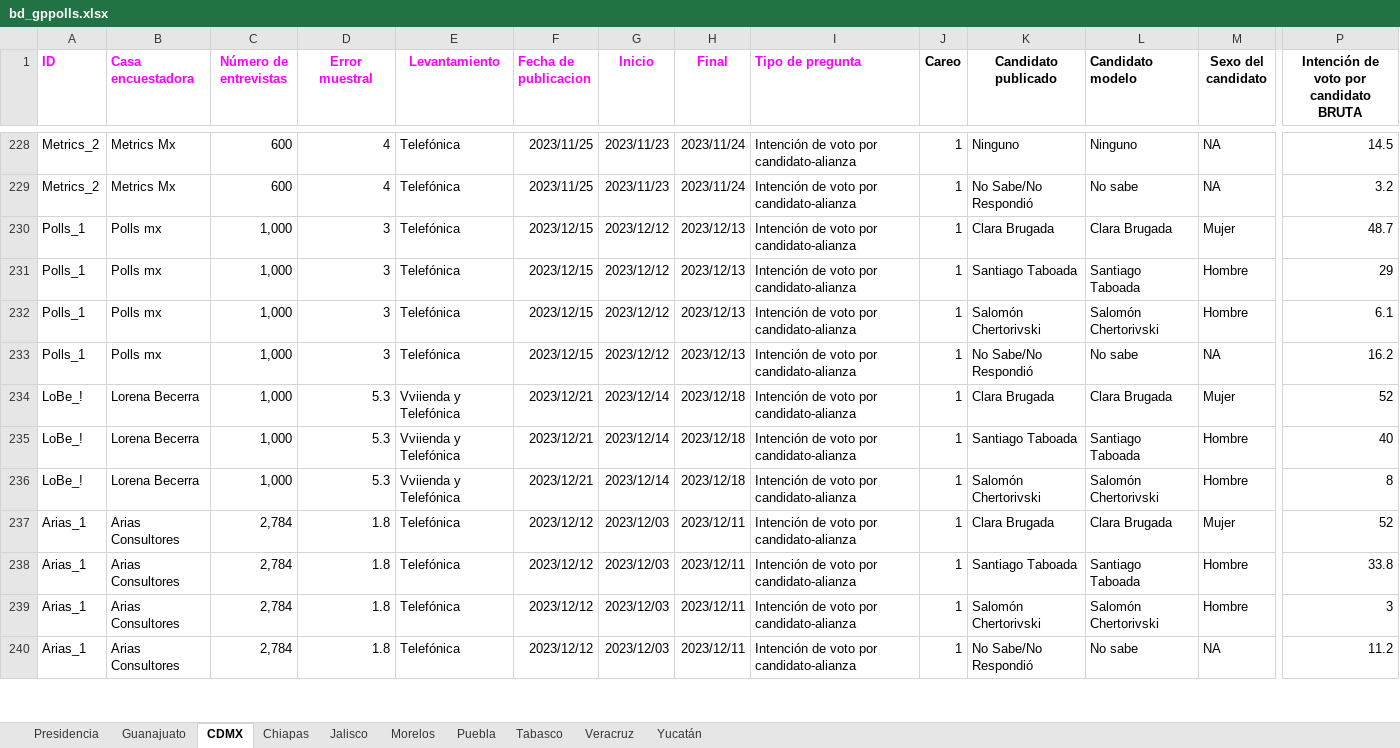
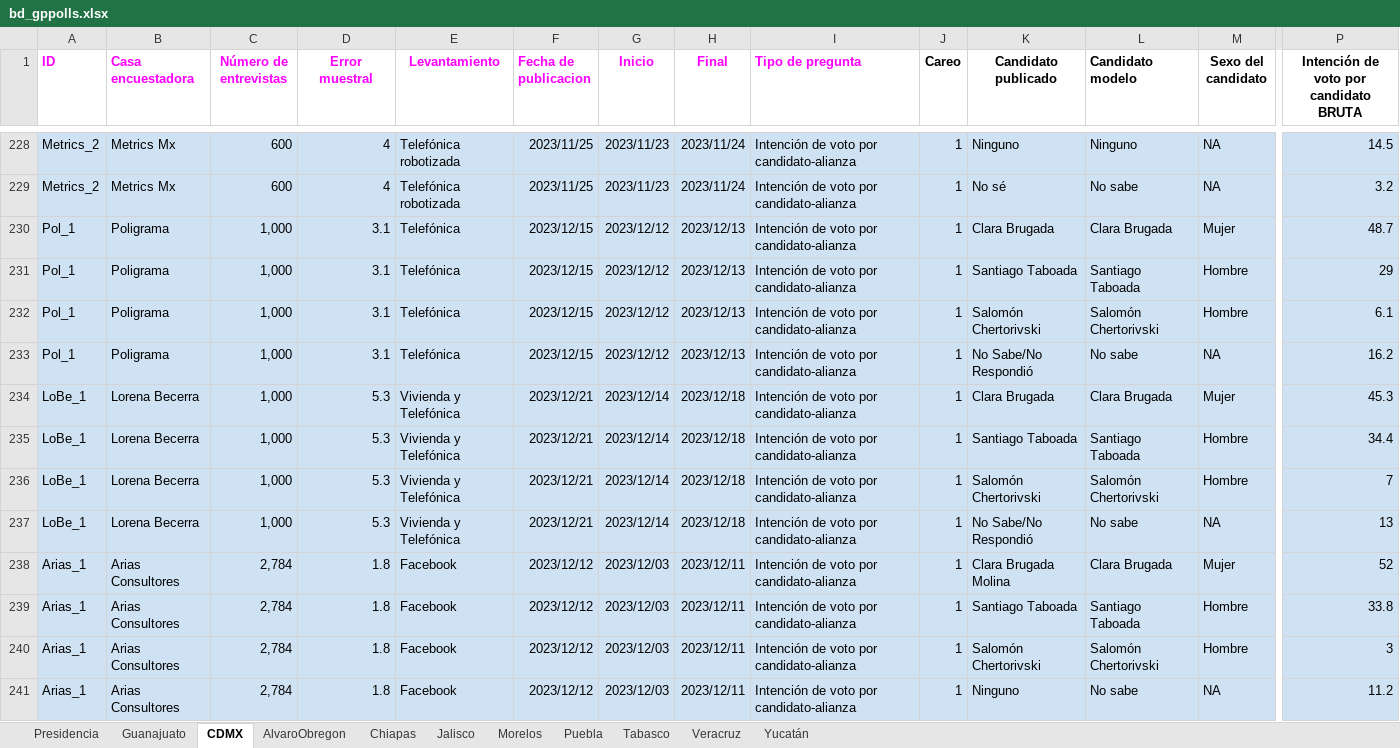
Before and after one commit to AllanJ93/gp_polls, an Excel workbook: Insumos/bd_gppolls.xlsx, sheet CDMX, drawn as a sheet; only a part is shown, gaps mark what is left out; values as stored, in another font and other column widths than the file's, no borders; charts and pictures not drawn; addresses are those after the commit; rows hold the shown columns only; the diff covers the shown part only; the diff names each change by its address in the sheet, - before the commit and + after, or states it on an @@ line.

```diff
--- a/Insumos/bd_gppolls.xlsx (sheet CDMX)
+++ b/Insumos/bd_gppolls.xlsx (sheet CDMX)
+sheet tab: AlvaroObregon
-A228:P236 fill: none
+A228:P236 fill: #CFE2F3
-E228:E229 (Levantamiento): Telefónica
+E228:E229 (Levantamiento): Telefónica robotizada
-K229 (Candidato publicado): No Sabe/No Respondió
+K229 (Candidato publicado): No sé
-A230:A233 (ID): Polls_1
+A230:A233 (ID): Pol_1
-B230:B233 (Casa encuestadora): Polls mx
+B230:B233 (Casa encuestadora): Poligrama
-D230:D233 (Error muestral): 3
+D230:D233 (Error muestral): 3.1
-A234:A236 (ID): LoBe_!
+A234:A236 (ID): LoBe_1
-E234:E236 (Levantamiento): Vviienda y Telefónica
+E234:E236 (Levantamiento): Vivienda y Telefónica
-P234: 52
+P234: 45.3
-P235: 40
+P235: 34.4
-P236: 8
+P236: 7
+row 237: LoBe_1 | Lorena Becerra | 1,000 | 5.3 | Vivienda y Telefónica | 2023/12/21 | 2023/12/14 | 2023/12/18 | Intención de voto por candidato-alianza | 1 | No Sabe/No Respondió | No sabe | NA | 13
-A238:P241 fill: none
+A238:P241 fill: #CFE2F3
-E238:E241 (Levantamiento): Telefónica
+E238:E241 (Levantamiento): Facebook
-K238 (Candidato publicado): Clara Brugada
+K238 (Candidato publicado): Clara Brugada Molina
-K241 (Candidato publicado): No Sabe/No Respondió
+K241 (Candidato publicado): Ninguno
```
Also changed, not shown: 12 added rows, 1 removed row, 109 edited cells and cell formats elsewhere in this sheet, sheet Yucatán, charts or pictures.
